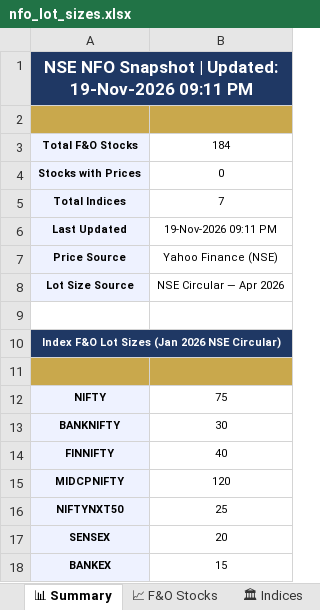
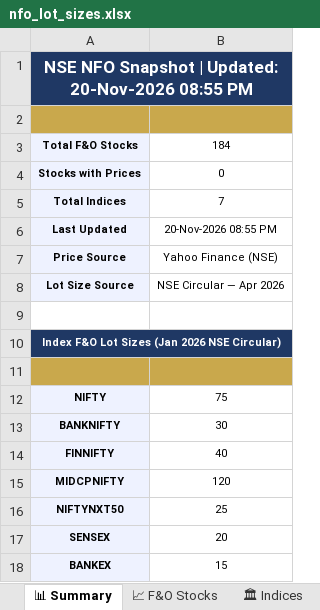
Before and after one commit to spurandhar0/nfo-lot-size-tracker, an Excel workbook: data/nfo_lot_sizes.xlsx, sheet 📊 Summary, drawn as a sheet; values as stored, in another font and other column widths than the file's, no borders; the diff names each change by its address in the sheet, - before the commit and + after, or states it on an @@ line.

```diff
--- a/data/nfo_lot_sizes.xlsx (sheet 📊 Summary)
+++ b/data/nfo_lot_sizes.xlsx (sheet 📊 Summary)
-A1: …| Updated: 19-Nov-2026 09:11 PM
+A1: …| Updated: 20-Nov-2026 08:55 PM
-B6: 19-Nov-2026 09:11 PM
+B6: 20-Nov-2026 08:55 PM
```
Also changed, not shown: sheet 📈 F&O Stocks, sheet 📋 Change Log, sheet 🏛 Indices, 1 other file.
